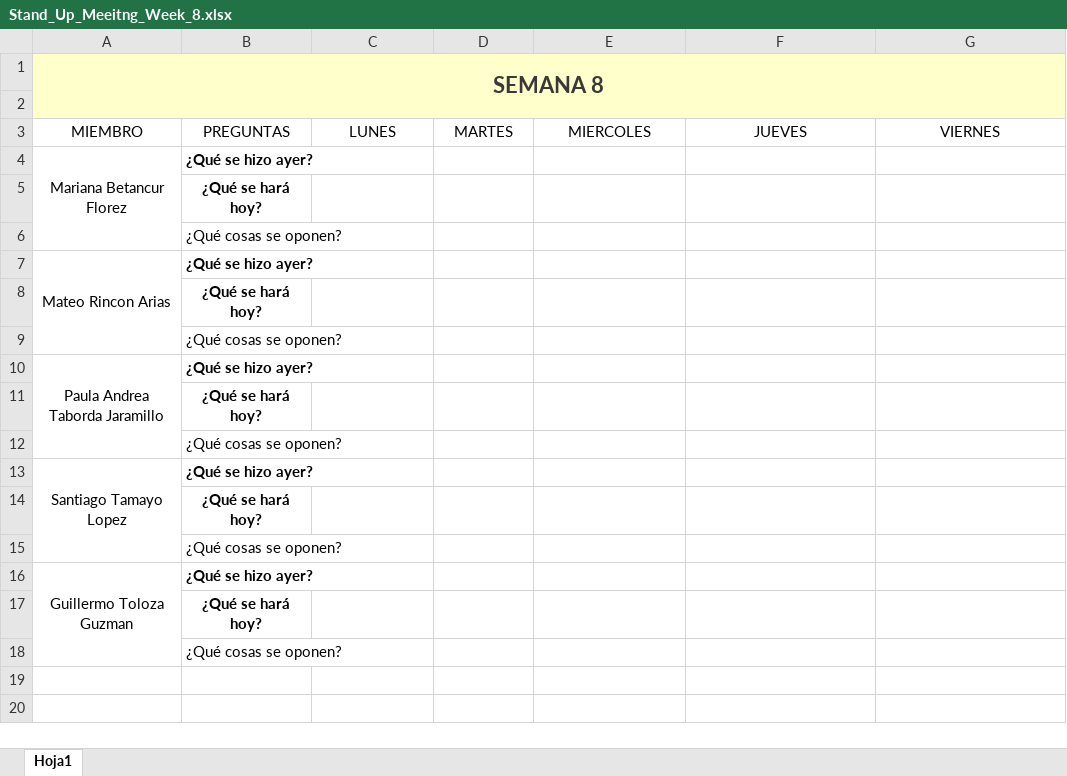
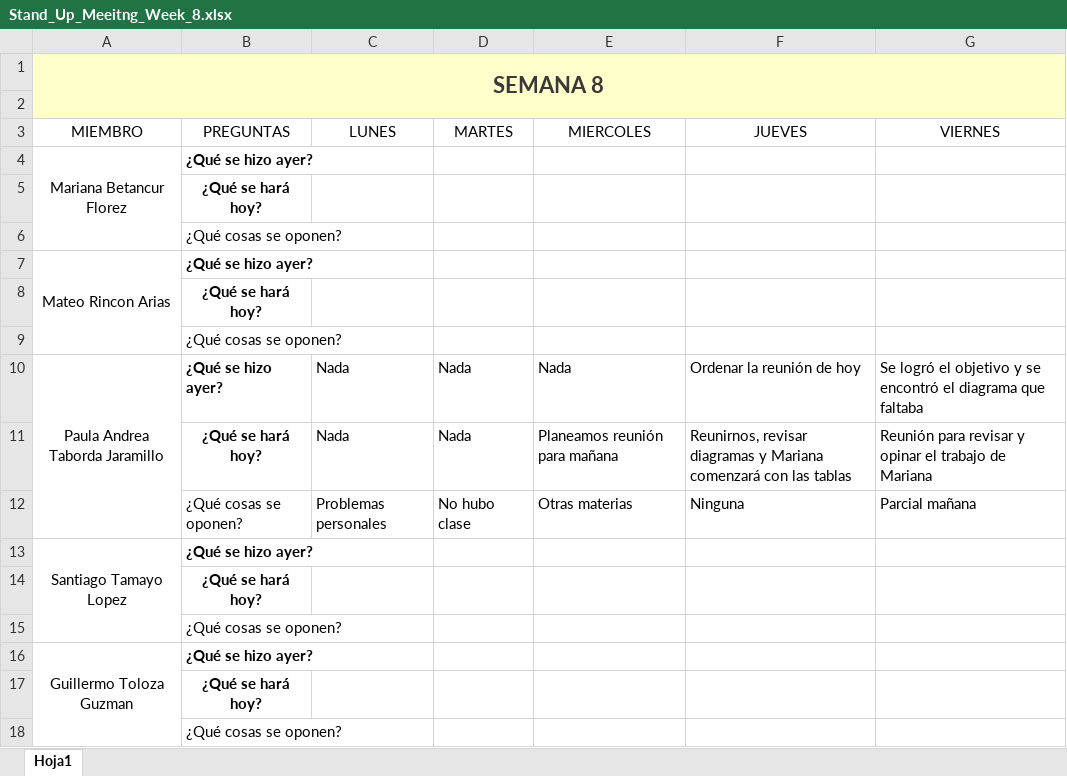
Before and after one commit to marianabetancur18/Ingenieria_Software, an Excel workbook: Semana 12-16 octubre/Stand_Up_Meeitng_Week_8.xlsx, sheet Hoja1, drawn as a sheet; values as stored, in another font and other column widths than the file's, no borders; removed rows and columns are numbered as before the commit, all else as after; the diff names each change by its address in the sheet, - before the commit and + after, or states it on an @@ line.

```diff
--- a/Semana 12-16 octubre/Stand_Up_Meeitng_Week_8.xlsx (sheet Hoja1)
+++ b/Semana 12-16 octubre/Stand_Up_Meeitng_Week_8.xlsx (sheet Hoja1)
-row 10: Paula Andrea Taborda Jaramillo | ¿Qué se hizo ayer?
-row 11:  | ¿Qué se hará hoy?
-row 12:  | ¿Qué cosas se oponen?
+row 10: Paula Andrea Taborda Jaramillo | ¿Qué se hizo ayer? | Nada | Nada | Nada | Ordenar la reunión de hoy | Se logró el objetivo y se encontró el diagrama que faltaba
+row 11:  | ¿Qué se hará hoy? | Nada | Nada | Planeamos reunión para mañana | Reunirnos, revisar diagramas y Mariana comenzará con las tablas | Reunión para revisar y opinar el trabajo de Mariana
+row 12:  | ¿Qué cosas se oponen? | Problemas personales | No hubo clase | Otras materias | Ninguna | Parcial mañana
```
Also changed, not shown: Semana 19-23 de octubre/Stand_Up_Meeitng_Week_9.xlsx, Semana 26-30 de octubre/Stand_Up_Meeitng_Week_10.xlsx, 1 other file.
